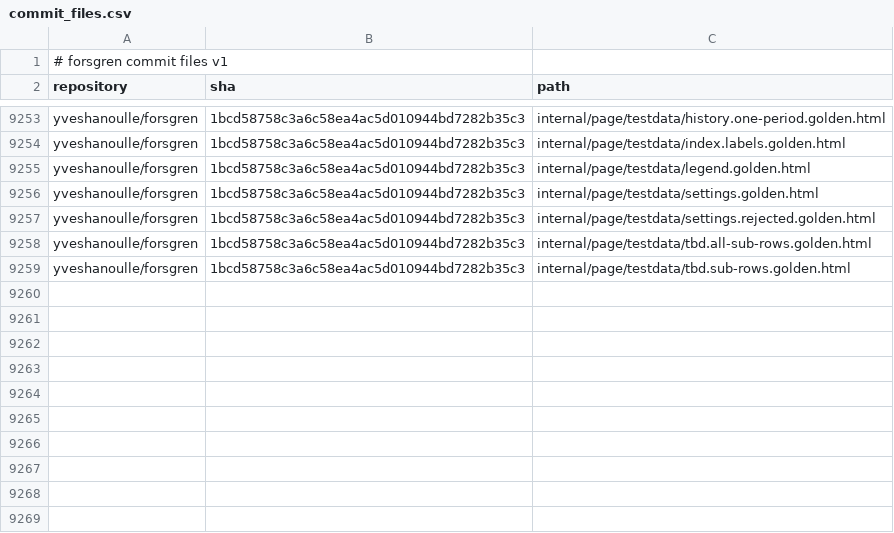
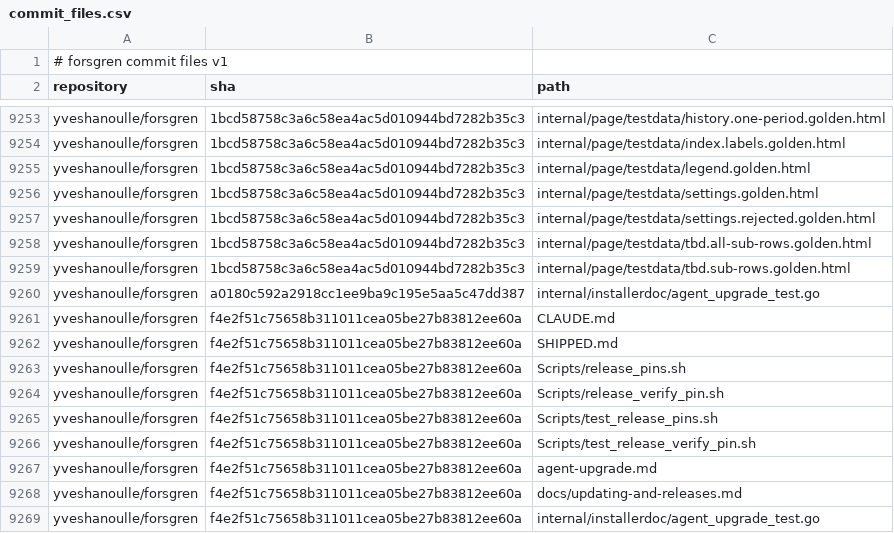
Before and after one commit to yveshanoulle/forsgren-metrics, a CSV file: data/commit_files.csv, drawn as a sheet; only a part is shown, gaps mark what is left out.

```diff
--- a/data/commit_files.csv
+++ b/data/commit_files.csv
@@ -9259 +9259,11 @@ yveshanoulle/forsgren,1bcd58758c3a6c58ea4ac5d010944bd7282b35c3,internal/page/tes
 yveshanoulle/forsgren,1bcd58758c3a6c58ea4ac5d010944bd7282b35c3,internal/page/testdata/tbd.sub-rows.golden.html
+yveshanoulle/forsgren,a0180c592a2918cc1ee9ba9c195e5aa5c47dd387,internal/installerdoc/agent_upgrade_test.go
+yveshanoulle/forsgren,f4e2f51c75658b311011cea05be27b83812ee60a,CLAUDE.md
+yveshanoulle/forsgren,f4e2f51c75658b311011cea05be27b83812ee60a,SHIPPED.md
+yveshanoulle/forsgren,f4e2f51c75658b311011cea05be27b83812ee60a,Scripts/release_pins.sh
+yveshanoulle/forsgren,f4e2f51c75658b311011cea05be27b83812ee60a,Scripts/release_verify_pin.sh
+yveshanoulle/forsgren,f4e2f51c75658b311011cea05be27b83812ee60a,Scripts/test_release_pins.sh
+yveshanoulle/forsgren,f4e2f51c75658b311011cea05be27b83812ee60a,Scripts/test_release_verify_pin.sh
+yveshanoulle/forsgren,f4e2f51c75658b311011cea05be27b83812ee60a,agent-upgrade.md
+yveshanoulle/forsgren,f4e2f51c75658b311011cea05be27b83812ee60a,docs/updating-and-releases.md
+yveshanoulle/forsgren,f4e2f51c75658b311011cea05be27b83812ee60a,internal/installerdoc/agent_upgrade_test.go
```
Also changed, not shown: data/commits.csv, data/deployments.csv, 4 other files.
